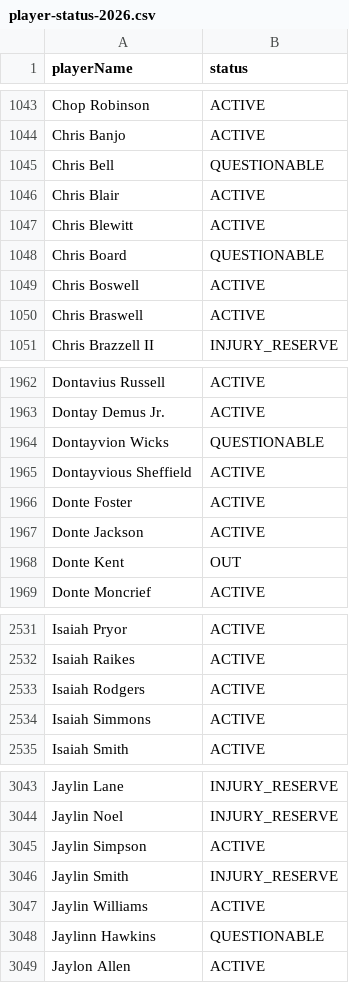
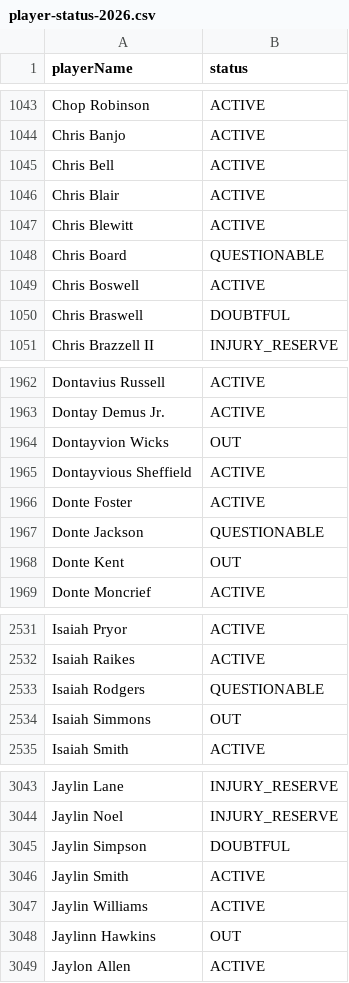
Before and after one commit to comitest22/fantasy-draft-lab, a CSV file: data/enrichment/player-status-2026.csv, drawn as a sheet; only a part is shown, gaps mark what is left out; the diff covers the shown part only.

```diff
--- a/data/enrichment/player-status-2026.csv
+++ b/data/enrichment/player-status-2026.csv
@@ -1044,3 +1044,3 @@ Chop Robinson,ACTIVE
 Chris Banjo,ACTIVE
-Chris Bell,QUESTIONABLE
+Chris Bell,ACTIVE
 Chris Blair,ACTIVE
@@ -1049,3 +1049,3 @@ Chris Board,QUESTIONABLE
 Chris Boswell,ACTIVE
-Chris Braswell,ACTIVE
+Chris Braswell,DOUBTFUL
 Chris Brazzell II,INJURY_RESERVE
@@ -1963,6 +1963,6 @@ Dontavius Russell,ACTIVE
 Dontay Demus Jr.,ACTIVE
-Dontayvion Wicks,QUESTIONABLE
+Dontayvion Wicks,OUT
 Dontayvious Sheffield,ACTIVE
 Donte Foster,ACTIVE
-Donte Jackson,ACTIVE
+Donte Jackson,QUESTIONABLE
 Donte Kent,OUT
@@ -2532,4 +2532,4 @@ Isaiah Pryor,ACTIVE
 Isaiah Raikes,ACTIVE
-Isaiah Rodgers,ACTIVE
-Isaiah Simmons,ACTIVE
+Isaiah Rodgers,QUESTIONABLE
+Isaiah Simmons,OUT
 Isaiah Smith,ACTIVE
@@ -3044,6 +3044,6 @@ Jaylin Lane,INJURY_RESERVE
 Jaylin Noel,INJURY_RESERVE
-Jaylin Simpson,ACTIVE
-Jaylin Smith,INJURY_RESERVE
+Jaylin Simpson,DOUBTFUL
+Jaylin Smith,ACTIVE
 Jaylin Williams,ACTIVE
-Jaylinn Hawkins,QUESTIONABLE
+Jaylinn Hawkins,OUT
 Jaylon Allen,ACTIVE
```
Also changed, not shown: 123 edited cells elsewhere in this file, data/enrichment/fantasy-points.csv, data/enrichment/nfl-schedule-2026.csv, 19 other files.
